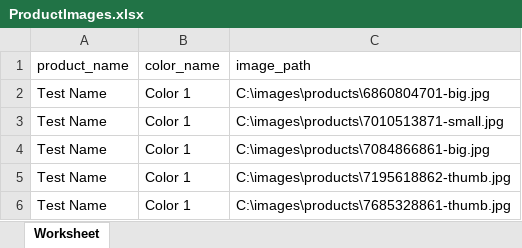
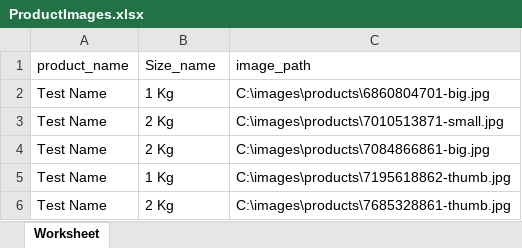
Before and after one commit to dev-firsteconomy/Avvatar, an Excel workbook: public/sample/ProductImages.xlsx, sheet Worksheet, drawn as a sheet; values as stored, in another font and other column widths than the file's, no borders; the diff names each change by its address in the sheet, - before the commit and + after, or states it on an @@ line.

```diff
--- a/public/sample/ProductImages.xlsx (sheet Worksheet)
+++ b/public/sample/ProductImages.xlsx (sheet Worksheet)
-B1: color_name
+B1: Size_name
-B2 (Size_name): Color 1
+B2 (Size_name): 1 Kg
-B3:B4 (Size_name): Color 1
+B3:B4 (Size_name): 2 Kg
-B5 (Size_name): Color 1
+B5 (Size_name): 1 Kg
-B6 (Size_name): Color 1
+B6 (Size_name): 2 Kg
```
Also changed, not shown: public/sample/Product.xlsx, public/sample/ProductStocks.xlsx, 11 other files.
